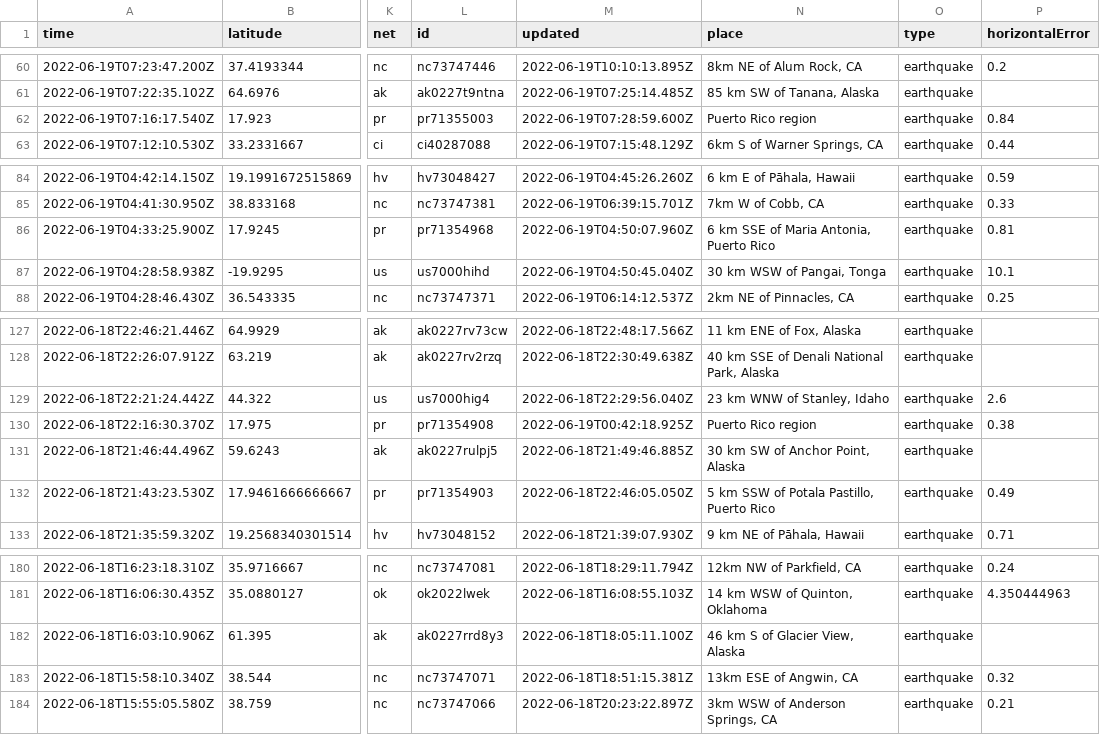
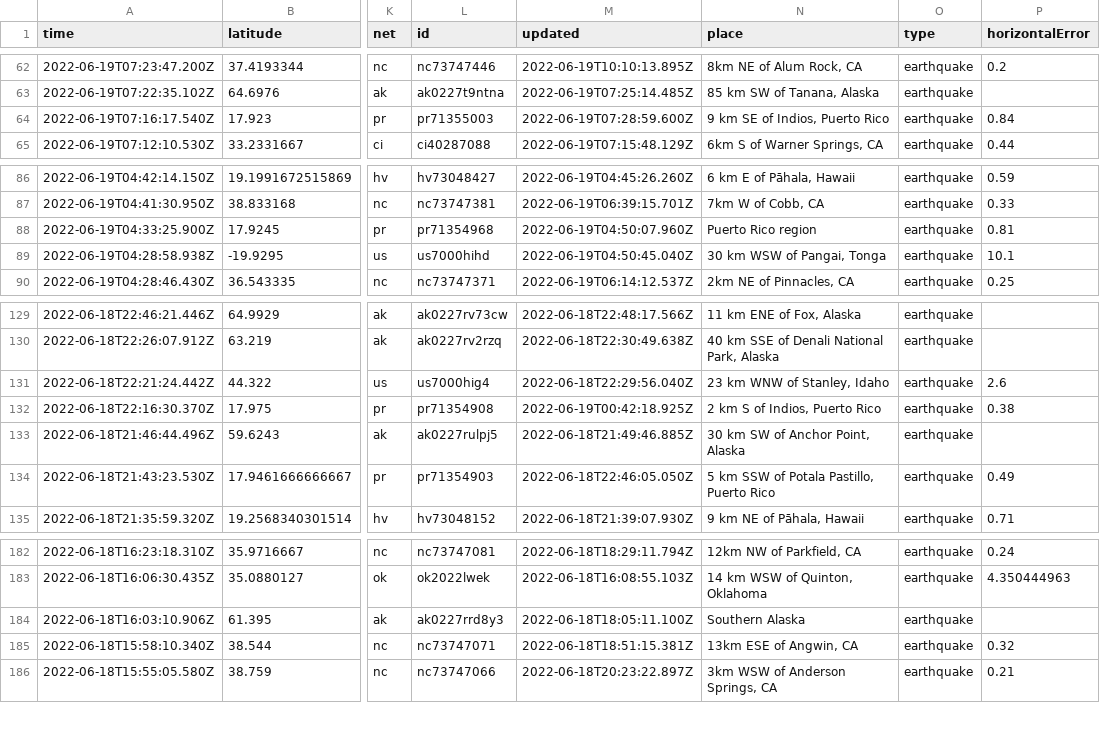
Before and after one commit to melfronczek/my-data-robot, a CSV file: usgs_current.csv, drawn as a sheet; only a part is shown, gaps mark what is left out; addresses are those after the commit; the diff covers the shown part only; the diff names each change by its address in the sheet, - before the commit and + after, or states it on an @@ line.

```diff
--- a/usgs_current.csv
+++ b/usgs_current.csv
-N64 (place): Puerto Rico region
+N64 (place): 9 km SE of Indios, Puerto Rico
-N88 (place): 6 km SSE of Maria Antonia, Puerto Rico
+N88 (place): Puerto Rico region
-N132 (place): Puerto Rico region
+N132 (place): 2 km S of Indios, Puerto Rico
-N184 (place): 46 km S of Glacier View, Alaska
+N184 (place): Southern Alaska
```
Also changed, not shown: 2 added rows, 2 removed rows and 5 edited cells elsewhere in this file.
